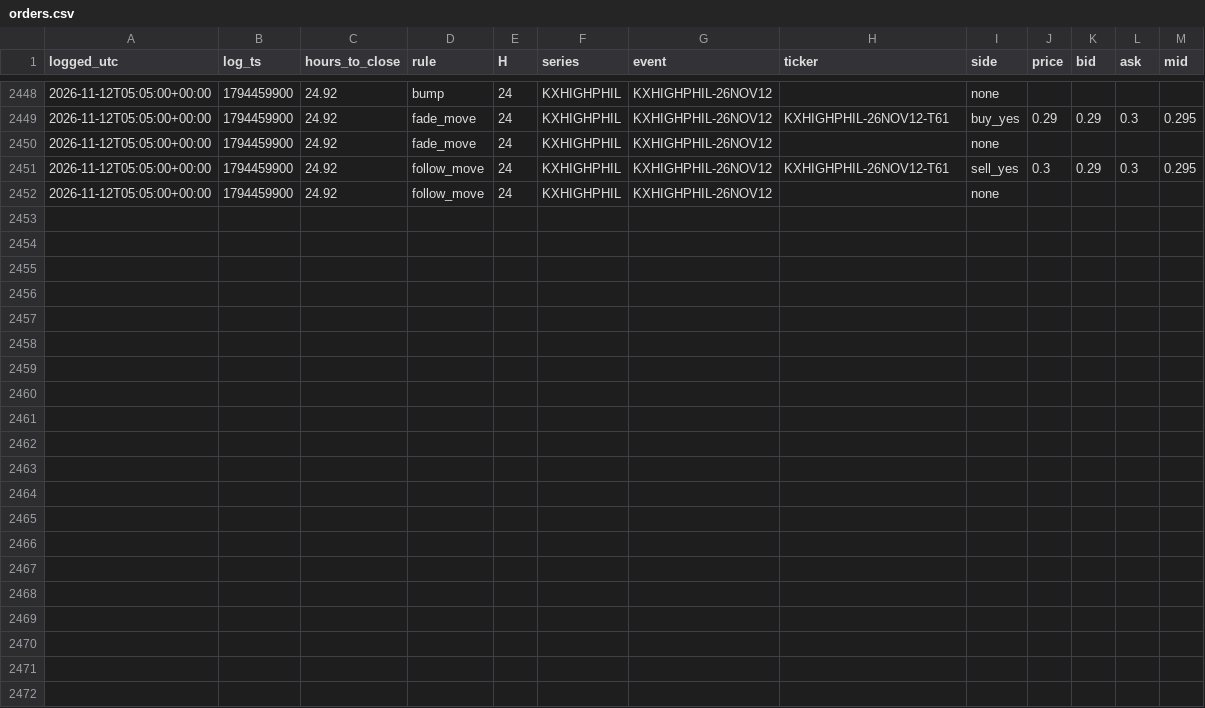
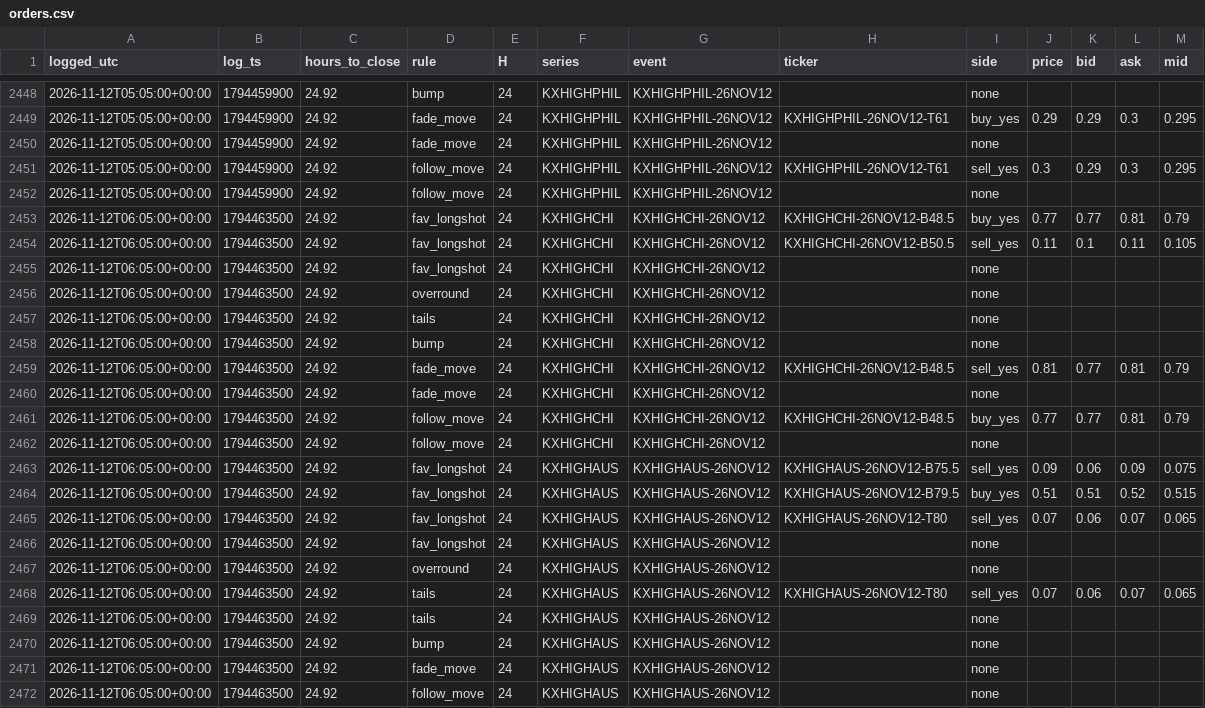
Before and after one commit to andyxing00888/personal-site, a CSV file: paper/data/orders.csv, drawn as a sheet; only a part is shown, gaps mark what is left out; the diff names each change by its address in the sheet, - before the commit and + after, or states it on an @@ line.

```diff
--- a/paper/data/orders.csv
+++ b/paper/data/orders.csv
+row 2453: 2026-11-12T06:05:00+00:00 | 1794463500 | 24.92 | fav_longshot | 24 | KXHIGHCHI | KXHIGHCHI-26NOV12 | KXHIGHCHI-26NOV12-B48.5 | buy_yes | 0.77 | 0.77 | 0.81 | 0.79
+row 2454: 2026-11-12T06:05:00+00:00 | 1794463500 | 24.92 | fav_longshot | 24 | KXHIGHCHI | KXHIGHCHI-26NOV12 | KXHIGHCHI-26NOV12-B50.5 | sell_yes | 0.11 | 0.1 | 0.11 | 0.105
+row 2455: 2026-11-12T06:05:00+00:00 | 1794463500 | 24.92 | fav_longshot | 24 | KXHIGHCHI | KXHIGHCHI-26NOV12 |  | none
+row 2456: 2026-11-12T06:05:00+00:00 | 1794463500 | 24.92 | overround | 24 | KXHIGHCHI | KXHIGHCHI-26NOV12 |  | none
+row 2457: 2026-11-12T06:05:00+00:00 | 1794463500 | 24.92 | tails | 24 | KXHIGHCHI | KXHIGHCHI-26NOV12 |  | none
+row 2458: 2026-11-12T06:05:00+00:00 | 1794463500 | 24.92 | bump | 24 | KXHIGHCHI | KXHIGHCHI-26NOV12 |  | none
+row 2459: 2026-11-12T06:05:00+00:00 | 1794463500 | 24.92 | fade_move | 24 | KXHIGHCHI | KXHIGHCHI-26NOV12 | KXHIGHCHI-26NOV12-B48.5 | sell_yes | 0.81 | 0.77 | 0.81 | 0.79
+row 2460: 2026-11-12T06:05:00+00:00 | 1794463500 | 24.92 | fade_move | 24 | KXHIGHCHI | KXHIGHCHI-26NOV12 |  | none
+row 2461: 2026-11-12T06:05:00+00:00 | 1794463500 | 24.92 | follow_move | 24 | KXHIGHCHI | KXHIGHCHI-26NOV12 | KXHIGHCHI-26NOV12-B48.5 | buy_yes | 0.77 | 0.77 | 0.81 | 0.79
+row 2462: 2026-11-12T06:05:00+00:00 | 1794463500 | 24.92 | follow_move | 24 | KXHIGHCHI | KXHIGHCHI-26NOV12 |  | none
+row 2463: 2026-11-12T06:05:00+00:00 | 1794463500 | 24.92 | fav_longshot | 24 | KXHIGHAUS | KXHIGHAUS-26NOV12 | KXHIGHAUS-26NOV12-B75.5 | sell_yes | 0.09 | 0.06 | 0.09 | 0.075
+row 2464: 2026-11-12T06:05:00+00:00 | 1794463500 | 24.92 | fav_longshot | 24 | KXHIGHAUS | KXHIGHAUS-26NOV12 | KXHIGHAUS-26NOV12-B79.5 | buy_yes | 0.51 | 0.51 | 0.52 | 0.515
+row 2465: 2026-11-12T06:05:00+00:00 | 1794463500 | 24.92 | fav_longshot | 24 | KXHIGHAUS | KXHIGHAUS-26NOV12 | KXHIGHAUS-26NOV12-T80 | sell_yes | 0.07 | 0.06 | 0.07 | 0.065
+row 2466: 2026-11-12T06:05:00+00:00 | 1794463500 | 24.92 | fav_longshot | 24 | KXHIGHAUS | KXHIGHAUS-26NOV12 |  | none
+row 2467: 2026-11-12T06:05:00+00:00 | 1794463500 | 24.92 | overround | 24 | KXHIGHAUS | KXHIGHAUS-26NOV12 |  | none
+row 2468: 2026-11-12T06:05:00+00:00 | 1794463500 | 24.92 | tails | 24 | KXHIGHAUS | KXHIGHAUS-26NOV12 | KXHIGHAUS-26NOV12-T80 | sell_yes | 0.07 | 0.06 | 0.07 | 0.065
+row 2469: 2026-11-12T06:05:00+00:00 | 1794463500 | 24.92 | tails | 24 | KXHIGHAUS | KXHIGHAUS-26NOV12 |  | none
+row 2470: 2026-11-12T06:05:00+00:00 | 1794463500 | 24.92 | bump | 24 | KXHIGHAUS | KXHIGHAUS-26NOV12 |  | none
+row 2471: 2026-11-12T06:05:00+00:00 | 1794463500 | 24.92 | fade_move | 24 | KXHIGHAUS | KXHIGHAUS-26NOV12 |  | none
+row 2472: 2026-11-12T06:05:00+00:00 | 1794463500 | 24.92 | follow_move | 24 | KXHIGHAUS | KXHIGHAUS-26NOV12 |  | none
```
Also changed, not shown: paper/data/consistency.csv, paper/data/lip_track.csv, 1 other file.
